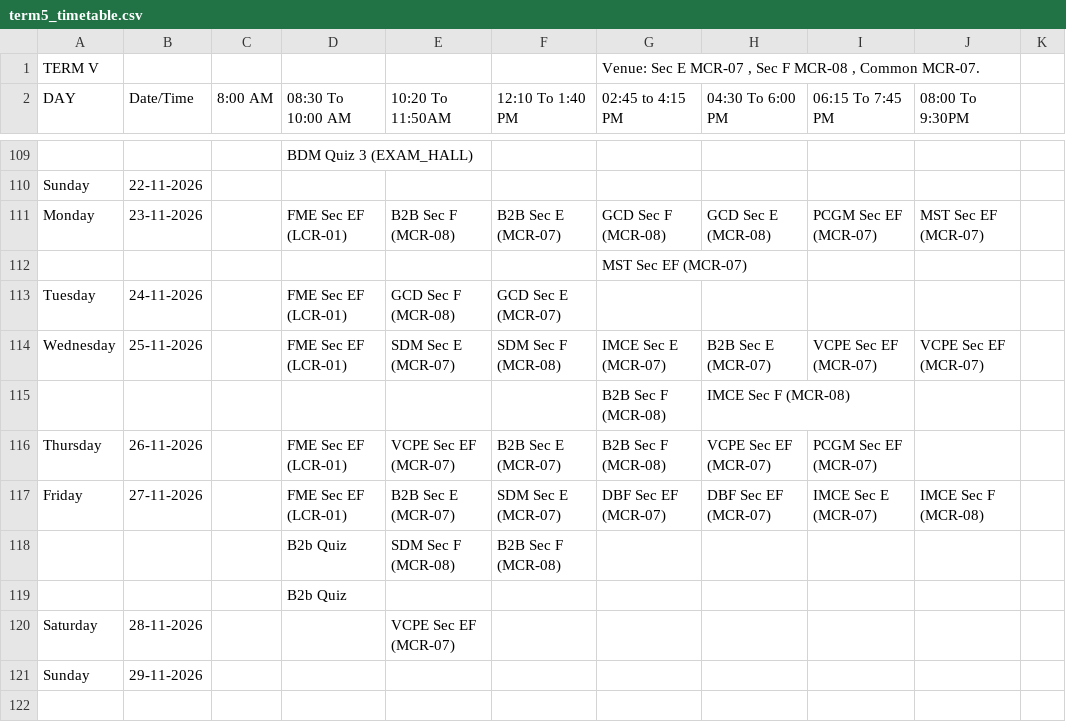
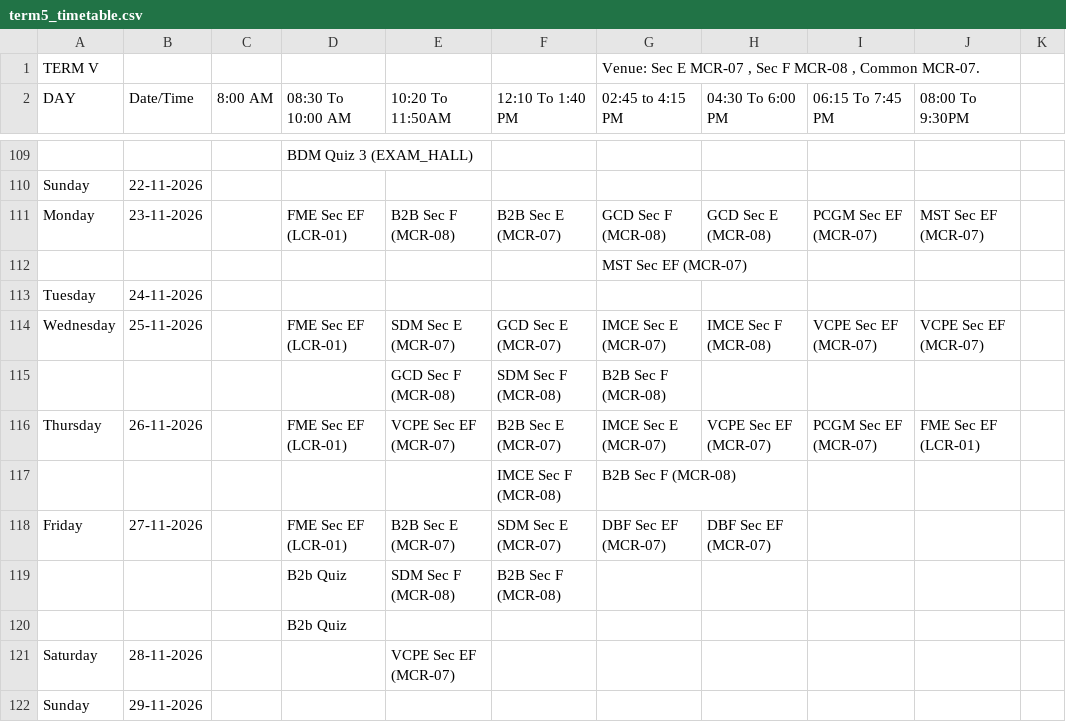
Before and after one commit to Acethelast78/studentdash, a CSV file: term5_timetable.csv, drawn as a sheet; only a part is shown, gaps mark what is left out; removed rows and columns are numbered as before the commit, all else as after; rows hold the shown columns only; the diff names each change by its address in the sheet, - before the commit and + after, or states it on an @@ line.

```diff
--- a/term5_timetable.csv
+++ b/term5_timetable.csv
-D113 (08:30 To 10:00 AM): FME Sec EF (LCR-01)
+D113 (08:30 To 10:00 AM): (empty)
-E113 (10:20 To 11:50AM): GCD Sec F (MCR-08)
+E113 (10:20 To 11:50AM): (empty)
-F113 (12:10 To 1:40 PM): GCD Sec E (MCR-07)
+F113 (12:10 To 1:40 PM): (empty)
-F114 (12:10 To 1:40 PM): SDM Sec F (MCR-08)
+F114 (12:10 To 1:40 PM): GCD Sec E (MCR-07)
-H114 (04:30 To 6:00 PM): B2B Sec E (MCR-07)
+H114 (04:30 To 6:00 PM): IMCE Sec F (MCR-08)
-row 115:  |  |  |  |  |  | B2B Sec F (MCR-08) | IMCE Sec F (MCR-08)
+row 115:  |  |  |  | GCD Sec F (MCR-08) | SDM Sec F (MCR-08) | B2B Sec F (MCR-08)
-G116 (02:45 to 4:15 PM): B2B Sec F (MCR-08)
+G116 (02:45 to 4:15 PM): IMCE Sec E (MCR-07)
-J116 (08:00 To 9:30PM): (empty)
+J116 (08:00 To 9:30PM): FME Sec EF (LCR-01)
+row 117:  |  |  |  |  | IMCE Sec F (MCR-08) | B2B Sec F (MCR-08)
-I118 (06:15 To 7:45 PM): IMCE Sec E (MCR-07)
+I118 (06:15 To 7:45 PM): (empty)
-J118 (08:00 To 9:30PM): IMCE Sec F (MCR-08)
+J118 (08:00 To 9:30PM): (empty)
```
Also changed, not shown: 2 other files.
